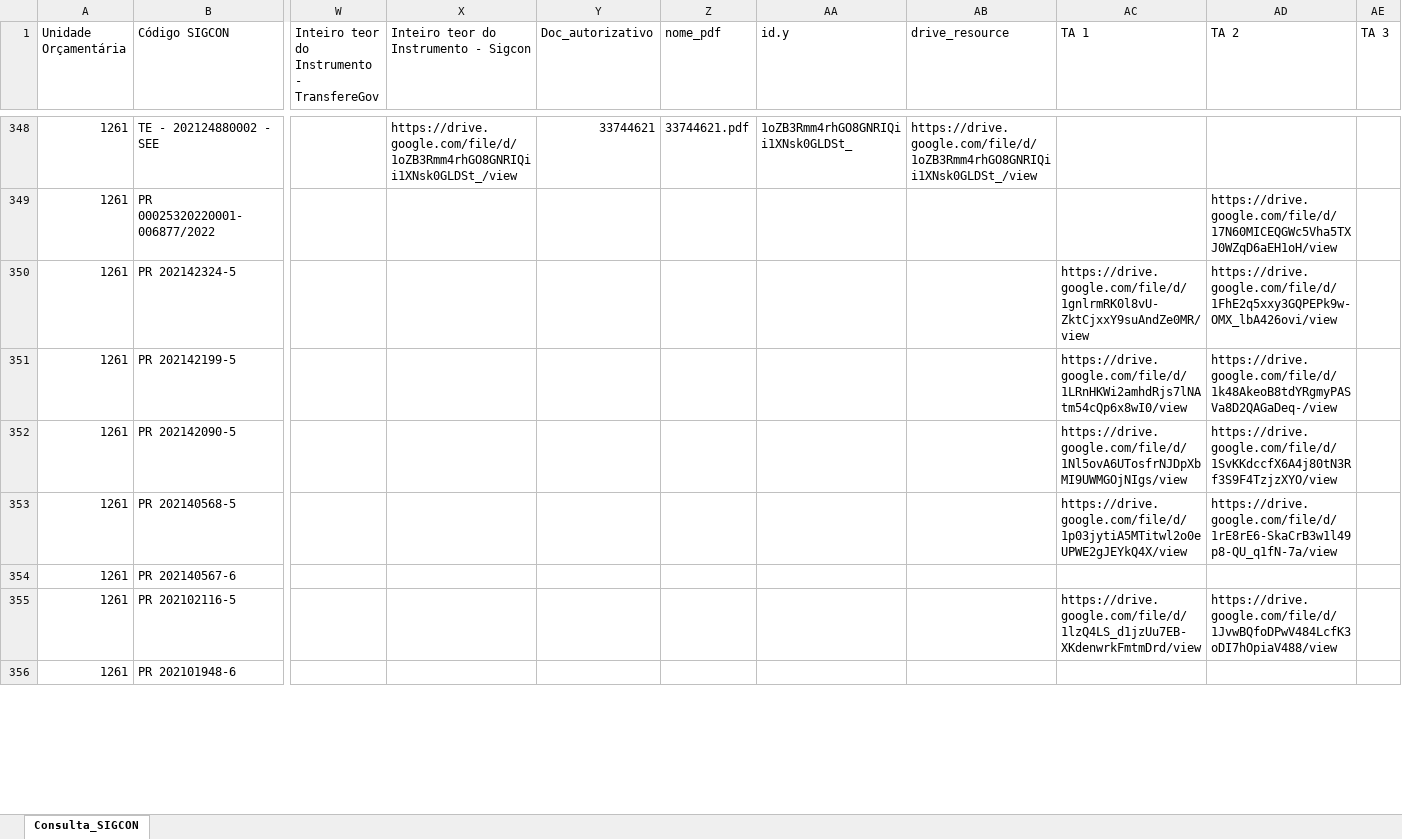
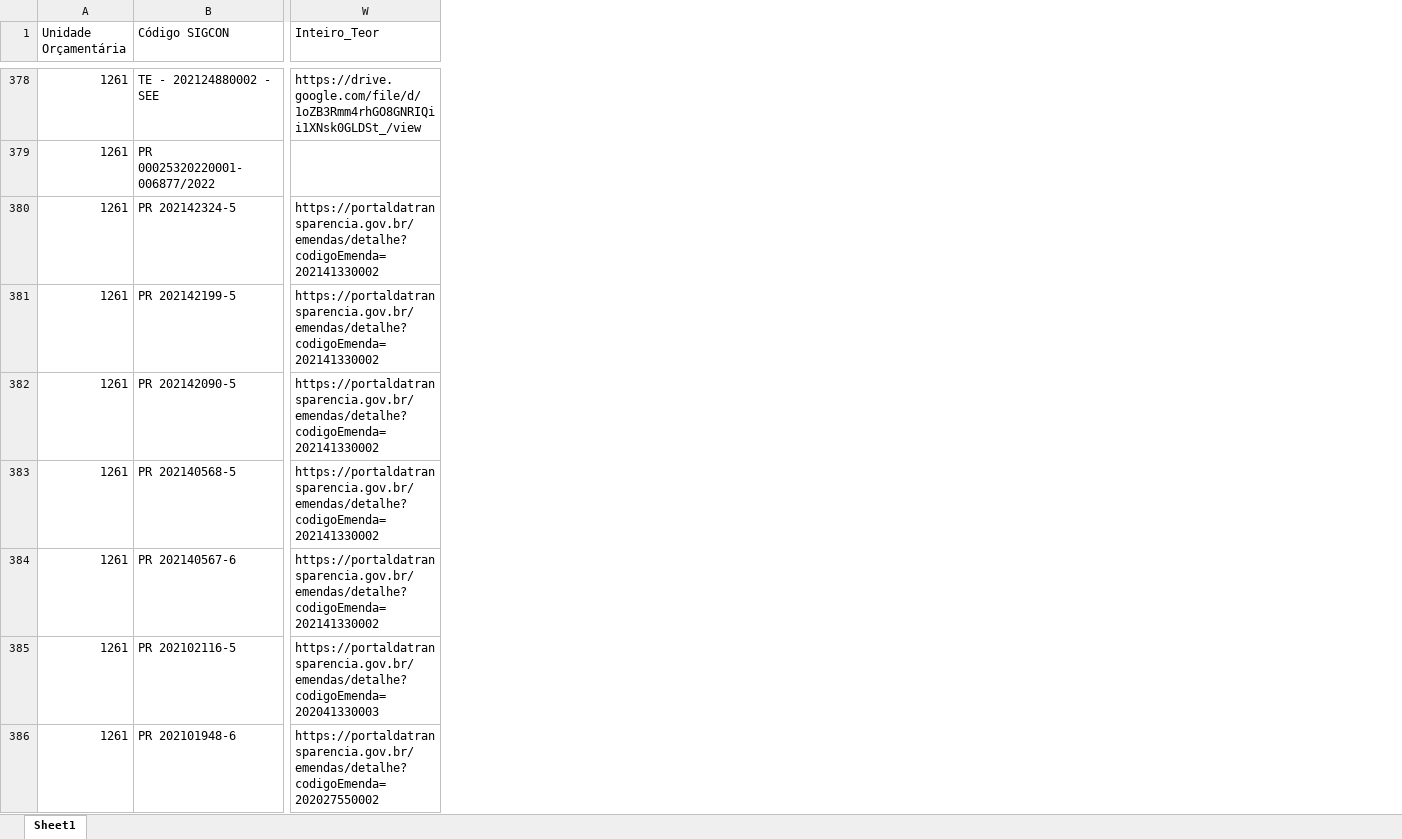
Before and after one commit to transparencia-mg/portal_convenios_entrada, an Excel workbook: upload/convenios.xlsx, sheet Sheet1, drawn as a sheet; only a part is shown, gaps mark what is left out; values as stored, in another font and other column widths than the file's, no cell formats; removed rows and columns are numbered as before the commit, all else as after; the diff covers the shown part only; the diff names each change by its address in the sheet, - before the commit and + after, or states it on an @@ line.

```diff
--- a/upload/convenios.xlsx (sheet Sheet1)
+++ b/upload/convenios.xlsx (sheet Sheet1)
-sheet tab: Consulta_SIGCON
+sheet tab: Sheet1
-column W, row 1: Inteiro teor do Instrumento - TransfereGov
-column Y (Doc_autorizativo), row 348: 33744621
-column Z (nome_pdf), row 348: 33744621.pdf
-column AA (id.y), row 348: 1oZB3Rmm4rhGO8GNRIQii1XNsk0GLDSt_
-column AB (drive_resource), row 348: https://drive.google.com/file/d/1oZB3Rmm4rhGO8GNRIQii1XNsk0GLDSt_/view
-column AC (TA 1), rows 350-355: https://drive.google.com/file/d/1gnlrmRK0l8vU-ZktCjxxY9suAndZe0MR/view | https://drive.google.com/file/d/1LRnHKWi2amhdRjs7lNAtm54cQp6x8wI0/view | https://drive.google.com/file/d/1Nl5ovA6UTosfrNJDpXbMI9UWMGOjNIgs/view | https://drive.google.com/file/d/1p03jytiA5MTitwl2o0eUPWE2gJEYkQ4X/view |  | https://drive.google.com/file/d/1lzQ4LS_d1jzUu7EB-XKdenwrkFmtmDrd/view
-column AD (TA 2), rows 349-355: https://drive.google.com/file/d/17N60MICEQGWc5Vha5TXJ0WZqD6aEH1oH/view | https://drive.google.com/file/d/1FhE2q5xxy3GQPEPk9w-OMX_lbA426ovi/view | https://drive.google.com/file/d/1k48AkeoB8tdYRgmyPASVa8D2QAGaDeq-/view | https://drive.google.com/file/d/1SvKKdccfX6A4j80tN3Rf3S9F4TzjzXYO/view | https://drive.google.com/file/d/1rE8rE6-SkaCrB3w1l49p8-QU_q1fN-7a/view |  | https://drive.google.com/file/d/1JvwBQfoDPwV484LcfK3oDI7hOpiaV488/view
-column AE (TA 3), empty
-W1: Inteiro teor do Instrumento - Sigcon
+W1: Inteiro_Teor
-W380:W384 (Inteiro_Teor): (empty)
+W380:W384 (Inteiro_Teor): https://portaldatransparencia.gov.br/emendas/detalhe?codigoEmenda=202141330002
-W385 (Inteiro_Teor): (empty)
+W385 (Inteiro_Teor): https://portaldatransparencia.gov.br/emendas/detalhe?codigoEmenda=202041330003
-W386 (Inteiro_Teor): (empty)
+W386 (Inteiro_Teor): https://portaldatransparencia.gov.br/emendas/detalhe?codigoEmenda=202027550002
```
Also changed, not shown: 47 added rows, 15 removed columns and 195 edited cells elsewhere in this sheet, cell formats, 7 other files.
